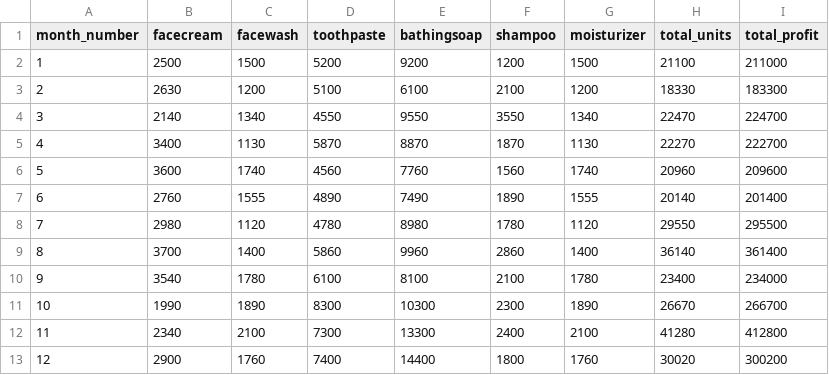
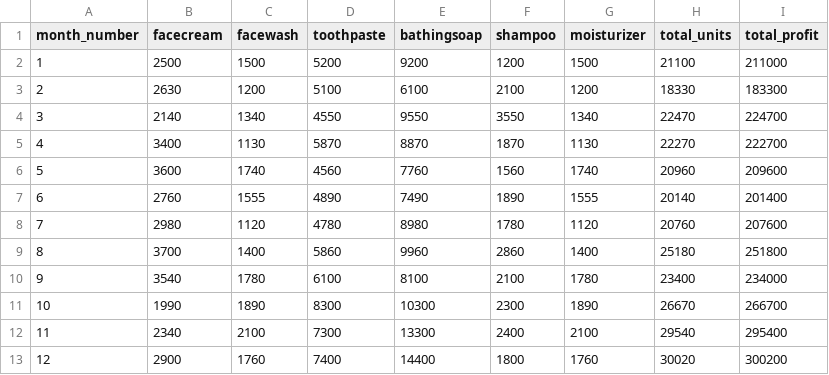
Before and after one commit to bvillenap7/Fundamentes_Data_Science_UOC_PEC4, a CSV file: data/company_sales.csv, drawn as a sheet.

Commit message:
Typo dataset and notebook

```diff
--- a/data/company_sales.csv
+++ b/data/company_sales.csv
@@ -7,7 +7,7 @@ month_number,facecream,facewash,toothpaste,bathingsoap,shampoo,moisturizer,total
 6,2760,1555,4890,7490,1890,1555,20140,201400
-7,2980,1120,4780,8980,1780,1120,29550,295500
-8,3700,1400,5860,9960,2860,1400,36140,361400
+7,2980,1120,4780,8980,1780,1120,20760,207600
+8,3700,1400,5860,9960,2860,1400,25180,251800
 9,3540,1780,6100,8100,2100,1780,23400,234000
 10,1990,1890,8300,10300,2300,1890,26670,266700
-11,2340,2100,7300,13300,2400,2100,41280,412800
+11,2340,2100,7300,13300,2400,2100,29540,295400
 12,2900,1760,7400,14400,1800,1760,30020,300200
```
Also changed, not shown: 4 other files.
